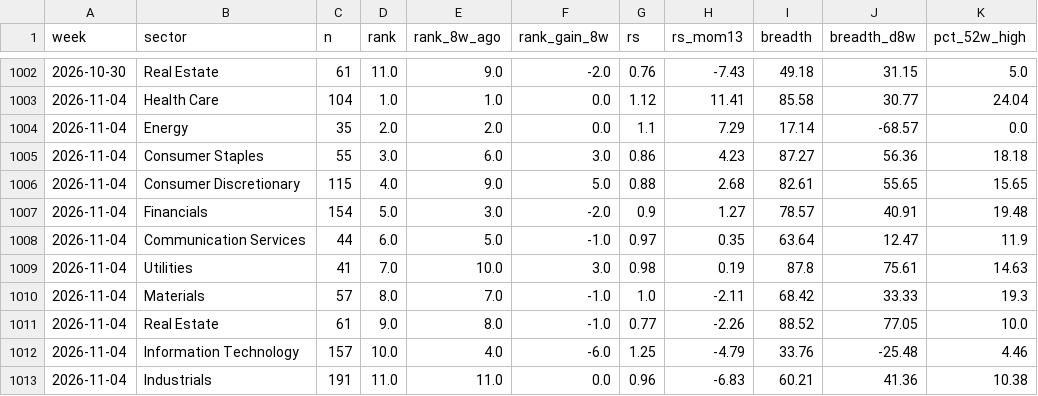
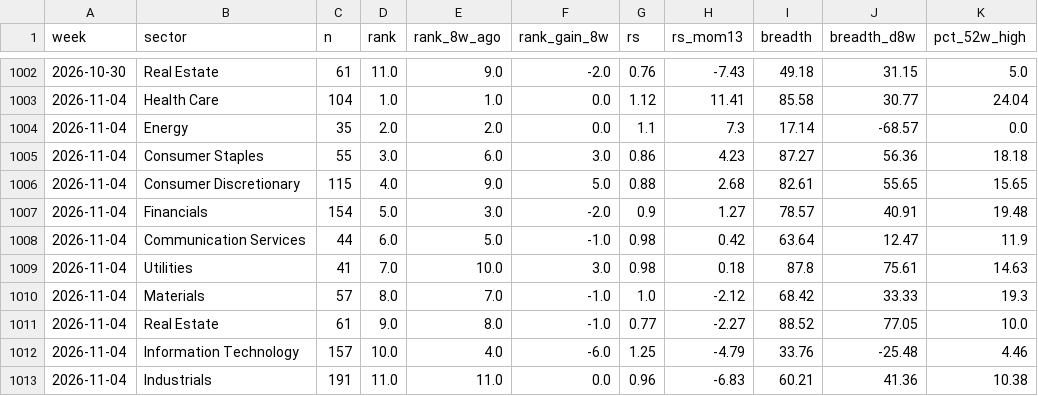
Before and after one commit to BackupBackupFede/ROTATION, a CSV file: history_us.csv, drawn as a sheet; only a part is shown, gaps mark what is left out; the diff names each change by its address in the sheet, - before the commit and + after, or states it on an @@ line.

```diff
--- a/history_us.csv
+++ b/history_us.csv
-H1004 (rs_mom13): 7.29
+H1004 (rs_mom13): 7.3
-G1008 (rs): 0.97
+G1008 (rs): 0.98
-H1008 (rs_mom13): 0.35
+H1008 (rs_mom13): 0.42
-H1009 (rs_mom13): 0.19
+H1009 (rs_mom13): 0.18
-H1010 (rs_mom13): -2.11
+H1010 (rs_mom13): -2.12
-H1011 (rs_mom13): -2.26
+H1011 (rs_mom13): -2.27
```
Also changed, not shown: history_fr.csv, 2 other files.
